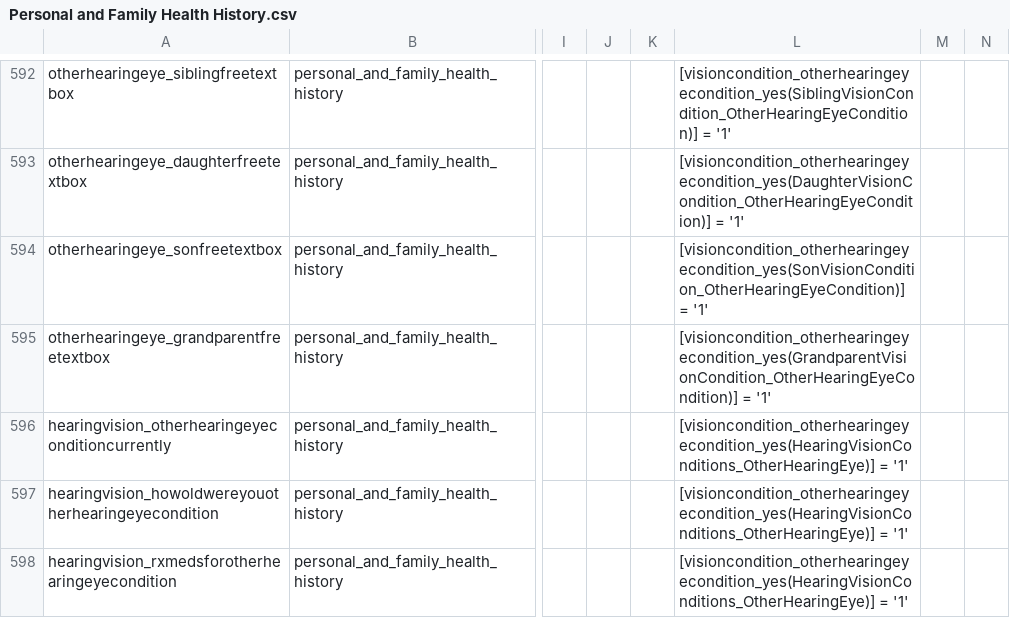
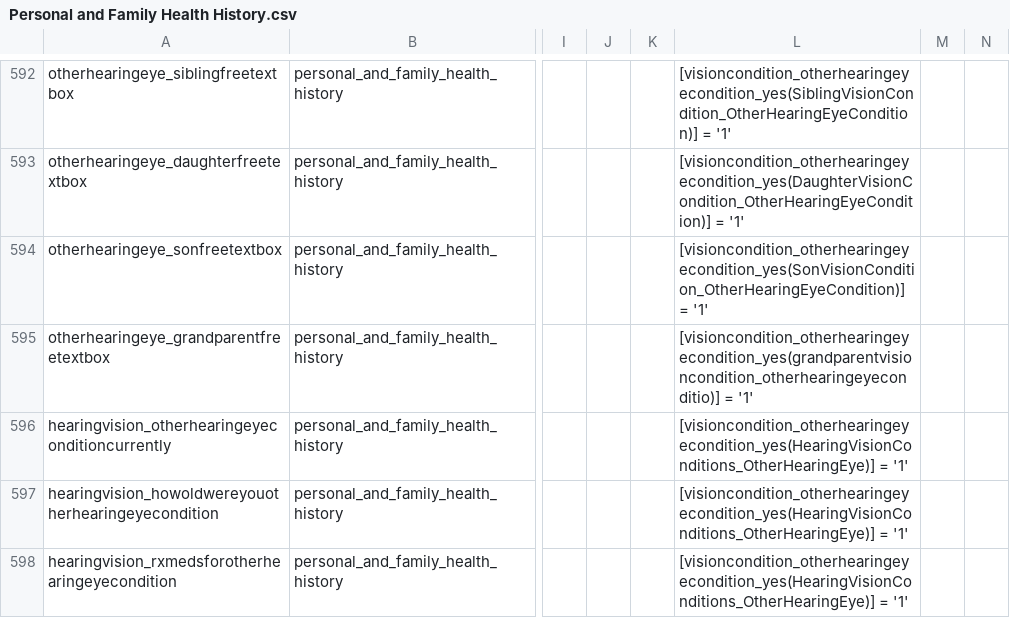
Before and after one commit to hwalker23/AoU-REDCap-DataDictionaries, a CSV file: Personal and Family Health History/Personal and Family Health History.csv, drawn as a sheet; only a part is shown, gaps mark what is left out; the diff covers the shown part only; the diff names each change by its address in the sheet, - before the commit and + after, or states it on an @@ line.

```diff
--- a/Personal and Family Health History/Personal and Family Health History.csv
+++ b/Personal and Family Health History/Personal and Family Health History.csv
-L595: [visioncondition_otherhearingeyecondition_yes(GrandparentVisionCondition_OtherHearingEyeCondition)] = '1'
+L595: [visioncondition_otherhearingeyecondition_yes(grandparentvisioncondition_otherhearingeyeconditio)] = '1'
```
Also changed, not shown: 2 added rows and 55 edited cells elsewhere in this file.
